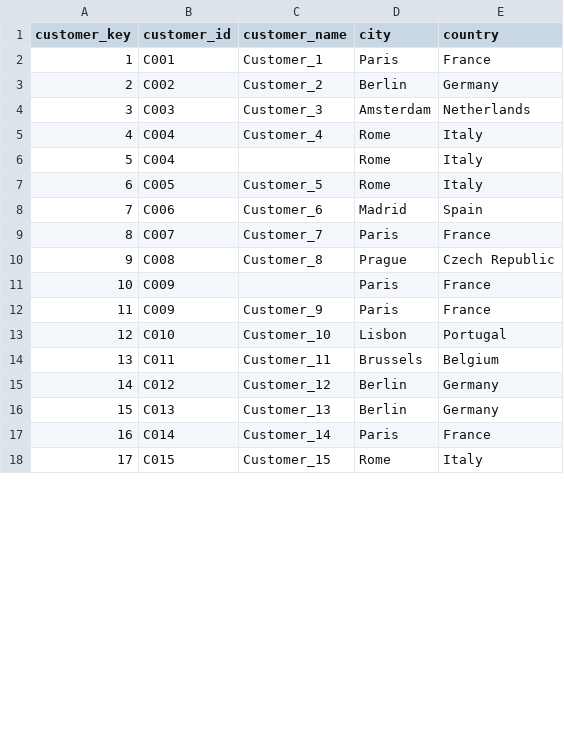
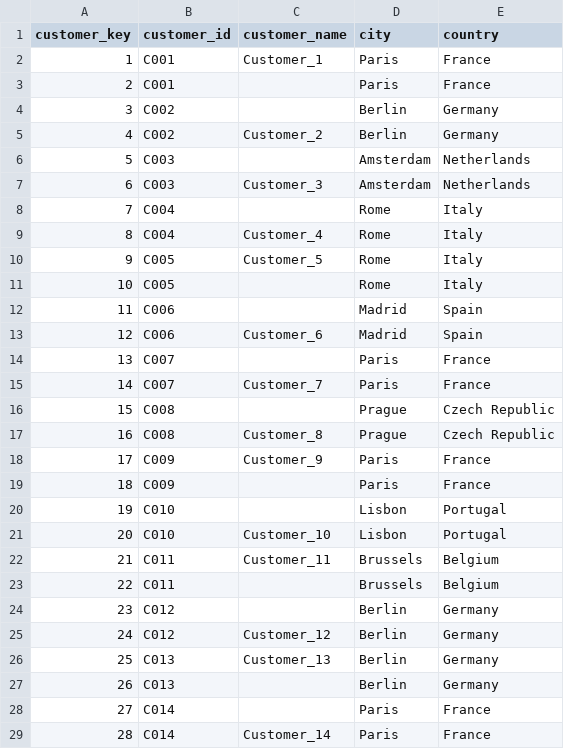
Before and after one commit to arman-niaruhi/medallion-data-dashboard-miniproject, a CSV file: data/gold/dim_customer.csv, drawn as a sheet; only a part is shown; the shorter side is filled out with more unchanged rows; addresses are those after the commit; the diff covers the shown part only; the diff names each change by its address in the sheet, - before the commit and + after, or states it on an @@ line.

```diff
--- a/data/gold/dim_customer.csv
+++ b/data/gold/dim_customer.csv
+row 3: 2 | C001 |  | Paris | France
+row 4: 3 | C002 |  | Berlin | Germany
@@ column A (customer_key) renumbered from row 5 down @@
+row 6: 5 | C003 |  | Amsterdam | Netherlands
@@ row 6 moved to row 8: 7 @@
+row 11: 10 | C005 |  | Rome | Italy
+row 12: 11 | C006 |  | Madrid | Spain
+row 14: 13 | C007 |  | Paris | France
+row 16: 15 | C008 |  | Prague | Czech Republic
@@ row 12 moved to row 18: 17 @@
+row 20: 19 | C010 |  | Lisbon | Portugal
+row 23: 22 | C011 |  | Brussels | Belgium
+row 24: 23 | C012 |  | Berlin | Germany
+row 27: 26 | C013 |  | Berlin | Germany
+row 28: 27 | C014 |  | Paris | France
```
Also changed, not shown: 5 added rows and 1 edited cell elsewhere in this file, 4 other files.
